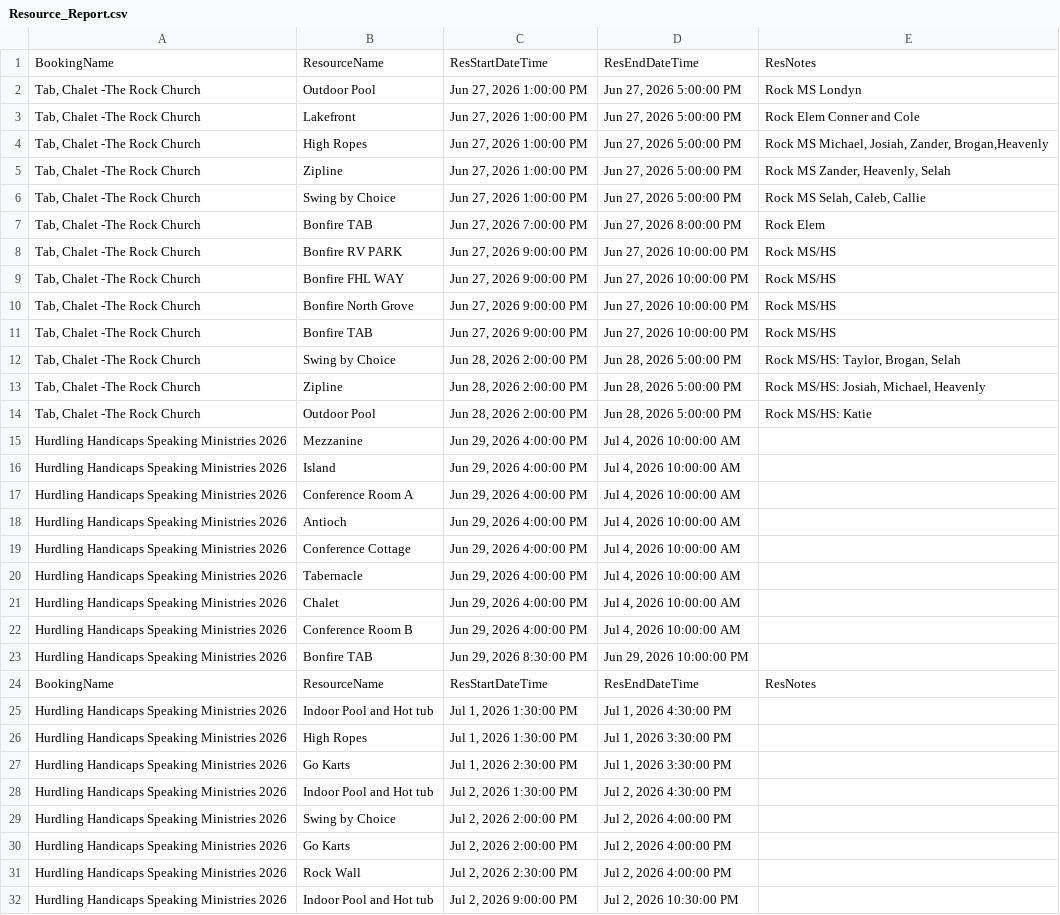
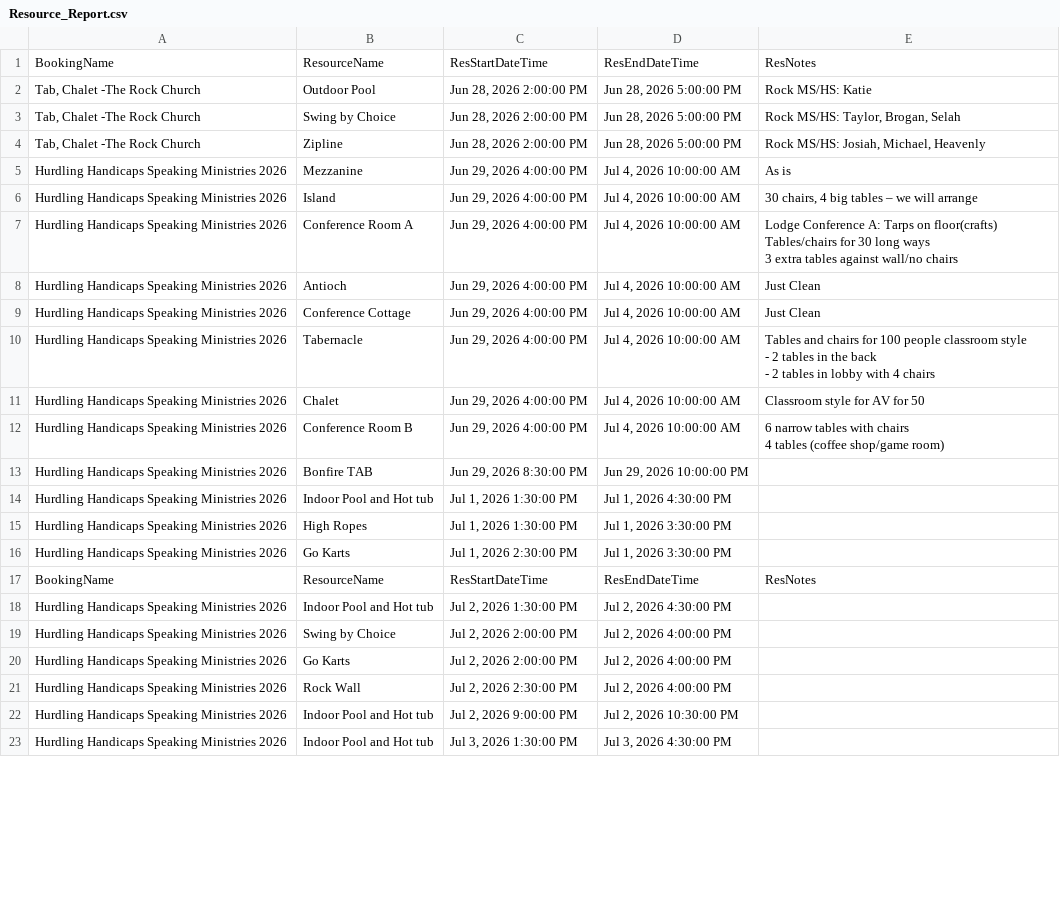
Before and after one commit to solomon123james-cmd/fhl-dashboard-data, a CSV file: data/Resource_Report.csv, drawn as a sheet; only a part is shown; the shorter side is filled out with more unchanged rows; the diff covers the shown part only.

Commit message:
sync: update data/Resource_Report.csv

```diff
--- a/data/Resource_Report.csv
+++ b/data/Resource_Report.csv
@@ -1,25 +1,23 @@
 BookingName,ResourceName,ResStartDateTime,ResEndDateTime,ResNotes
-"Tab, Chalet -The Rock Church ",Outdoor Pool,"Jun 27, 2026 1:00:00 PM","Jun 27, 2026 5:00:00 PM",Rock MS Londyn
-"Tab, Chalet -The Rock Church ",Lakefront ,"Jun 27, 2026 1:00:00 PM","Jun 27, 2026 5:00:00 PM",Rock Elem Conner and Cole
-"Tab, Chalet -The Rock Church ",High Ropes,"Jun 27, 2026 1:00:00 PM","Jun 27, 2026 5:00:00 PM","Rock MS Michael, Josiah, Zander, Brogan,Heavenly"
-"Tab, Chalet -The Rock Church ",Zipline ,"Jun 27, 2026 1:00:00 PM","Jun 27, 2026 5:00:00 PM","Rock MS Zander, Heavenly, Selah"
-"Tab, Chalet -The Rock Church ",Swing by Choice,"Jun 27, 2026 1:00:00 PM","Jun 27, 2026 5:00:00 PM","Rock MS Selah, Caleb, Callie "
-"Tab, Chalet -The Rock Church ",Bonfire TAB,"Jun 27, 2026 7:00:00 PM","Jun 27, 2026 8:00:00 PM",Rock Elem
-"Tab, Chalet -The Rock Church ",Bonfire RV PARK,"Jun 27, 2026 9:00:00 PM","Jun 27, 2026 10:00:00 PM",Rock MS/HS
-"Tab, Chalet -The Rock Church ",Bonfire FHL WAY ,"Jun 27, 2026 9:00:00 PM","Jun 27, 2026 10:00:00 PM",Rock MS/HS
-"Tab, Chalet -The Rock Church ",Bonfire North Grove,"Jun 27, 2026 9:00:00 PM","Jun 27, 2026 10:00:00 PM",Rock MS/HS
-"Tab, Chalet -The Rock Church ",Bonfire TAB,"Jun 27, 2026 9:00:00 PM","Jun 27, 2026 10:00:00 PM",Rock MS/HS
+"Tab, Chalet -The Rock Church ",Outdoor Pool,"Jun 28, 2026 2:00:00 PM","Jun 28, 2026 5:00:00 PM",Rock MS/HS: Katie
 "Tab, Chalet -The Rock Church ",Swing by Choice,"Jun 28, 2026 2:00:00 PM","Jun 28, 2026 5:00:00 PM","Rock MS/HS: Taylor, Brogan, Selah "
 "Tab, Chalet -The Rock Church ",Zipline ,"Jun 28, 2026 2:00:00 PM","Jun 28, 2026 5:00:00 PM","Rock MS/HS: Josiah, Michael, Heavenly"
-"Tab, Chalet -The Rock Church ",Outdoor Pool,"Jun 28, 2026 2:00:00 PM","Jun 28, 2026 5:00:00 PM",Rock MS/HS: Katie
-Hurdling Handicaps Speaking Ministries 2026,Mezzanine,"Jun 29, 2026 4:00:00 PM","Jul 4, 2026 10:00:00 AM",
-Hurdling Handicaps Speaking Ministries 2026,Island,"Jun 29, 2026 4:00:00 PM","Jul 4, 2026 10:00:00 AM",
-Hurdling Handicaps Speaking Ministries 2026,Conference Room A,"Jun 29, 2026 4:00:00 PM","Jul 4, 2026 10:00:00 AM",
-Hurdling Handicaps Speaking Ministries 2026,Antioch ,"Jun 29, 2026 4:00:00 PM","Jul 4, 2026 10:00:00 AM",
-Hurdling Handicaps Speaking Ministries 2026,Conference Cottage,"Jun 29, 2026 4:00:00 PM","Jul 4, 2026 10:00:00 AM",
-Hurdling Handicaps Speaking Ministries 2026,Tabernacle ,"Jun 29, 2026 4:00:00 PM","Jul 4, 2026 10:00:00 AM",
-Hurdling Handicaps Speaking Ministries 2026,Chalet,"Jun 29, 2026 4:00:00 PM","Jul 4, 2026 10:00:00 AM",
-Hurdling Handicaps Speaking Ministries 2026,Conference Room B,"Jun 29, 2026 4:00:00 PM","Jul 4, 2026 10:00:00 AM",
+Hurdling Handicaps Speaking Ministries 2026,Mezzanine,"Jun 29, 2026 4:00:00 PM","Jul 4, 2026 10:00:00 AM",As is
+Hurdling Handicaps Speaking Ministries 2026,Island,"Jun 29, 2026 4:00:00 PM","Jul 4, 2026 10:00:00 AM","30 chairs, 4 big tables – we will arrange"
+Hurdling Handicaps Speaking Ministries 2026,Conference Room A,"Jun 29, 2026 4:00:00 PM","Jul 4, 2026 10:00:00 AM","Lodge Conference A: Tarps on floor(crafts)
+
+Tables/chairs for 30 long ways
+
+3 extra tables against wall/no chairs"
+Hurdling Handicaps Speaking Ministries 2026,Antioch ,"Jun 29, 2026 4:00:00 PM","Jul 4, 2026 10:00:00 AM",Just Clean
+Hurdling Handicaps Speaking Ministries 2026,Conference Cottage,"Jun 29, 2026 4:00:00 PM","Jul 4, 2026 10:00:00 AM",Just Clean
+Hurdling Handicaps Speaking Ministries 2026,Tabernacle ,"Jun 29, 2026 4:00:00 PM","Jul 4, 2026 10:00:00 AM","Tables and chairs for 100 people classroom style
+- 2 tables in the back
+- 2 tables in lobby with 4 chairs"
+Hurdling Handicaps Speaking Ministries 2026,Chalet,"Jun 29, 2026 4:00:00 PM","Jul 4, 2026 10:00:00 AM",Classroom style for AV for 50
+Hurdling Handicaps Speaking Ministries 2026,Conference Room B,"Jun 29, 2026 4:00:00 PM","Jul 4, 2026 10:00:00 AM"," 6 narrow tables with chairs
+
+4 tables (coffee shop/game room)
+"
 Hurdling Handicaps Speaking Ministries 2026,Bonfire TAB,"Jun 29, 2026 8:30:00 PM","Jun 29, 2026 10:00:00 PM",
-BookingName,ResourceName,ResStartDateTime,ResEndDateTime,ResNotes
 Hurdling Handicaps Speaking Ministries 2026,Indoor Pool and Hot tub,"Jul 1, 2026 1:30:00 PM","Jul 1, 2026 4:30:00 PM",
@@ -27,2 +25,3 @@ Hurdling Handicaps Speaking Ministries 2026,High Ropes,"Jul 1, 2026 1:30:00 PM",
 Hurdling Handicaps Speaking Ministries 2026,Go Karts,"Jul 1, 2026 2:30:00 PM","Jul 1, 2026 3:30:00 PM",
+BookingName,ResourceName,ResStartDateTime,ResEndDateTime,ResNotes
 Hurdling Handicaps Speaking Ministries 2026,Indoor Pool and Hot tub,"Jul 2, 2026 1:30:00 PM","Jul 2, 2026 4:30:00 PM",
```
Also changed, not shown: 9 added rows, 3 removed rows, 1 moved row and 3 edited cells elsewhere in this file.
